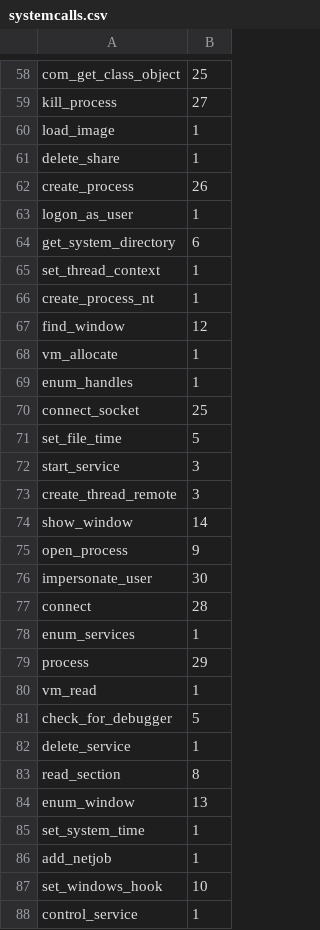
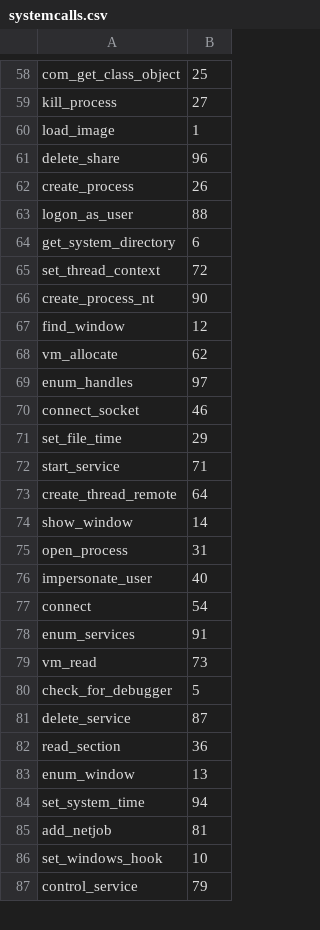
Before and after one commit to jason-stein/cs-181-practicals, a CSV file: p2/systemcalls.csv, drawn as a sheet; only a part is shown, gaps mark what is left out; the diff covers the shown part only.

```diff
--- a/p2/systemcalls.csv
+++ b/p2/systemcalls.csv
@@ -60,29 +60,28 @@ kill_process,27
 load_image,1
-delete_share,1
+delete_share,96
 create_process,26
-logon_as_user,1
+logon_as_user,88
 get_system_directory,6
-set_thread_context,1
-create_process_nt,1
+set_thread_context,72
+create_process_nt,90
 find_window,12
-vm_allocate,1
-enum_handles,1
-connect_socket,25
-set_file_time,5
-start_service,3
-create_thread_remote,3
+vm_allocate,62
+enum_handles,97
+connect_socket,46
+set_file_time,29
+start_service,71
+create_thread_remote,64
 show_window,14
-open_process,9
-impersonate_user,30
-connect,28
-enum_services,1
-process,29
-vm_read,1
+open_process,31
+impersonate_user,40
+connect,54
+enum_services,91
+vm_read,73
 check_for_debugger,5
-delete_service,1
-read_section,8
+delete_service,87
+read_section,36
 enum_window,13
-set_system_time,1
-add_netjob,1
+set_system_time,94
+add_netjob,81
 set_windows_hook,10
-control_service,1
+control_service,79
```
Also changed, not shown: 7 added rows, 8 removed rows and 46 edited cells elsewhere in this file, 2 other files.
